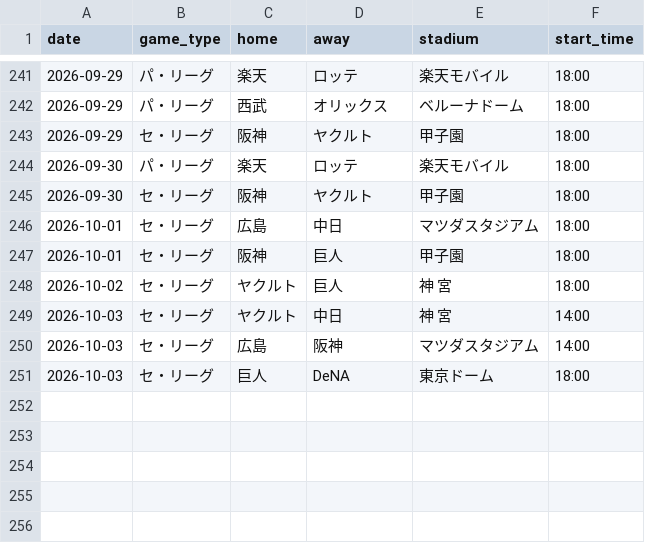
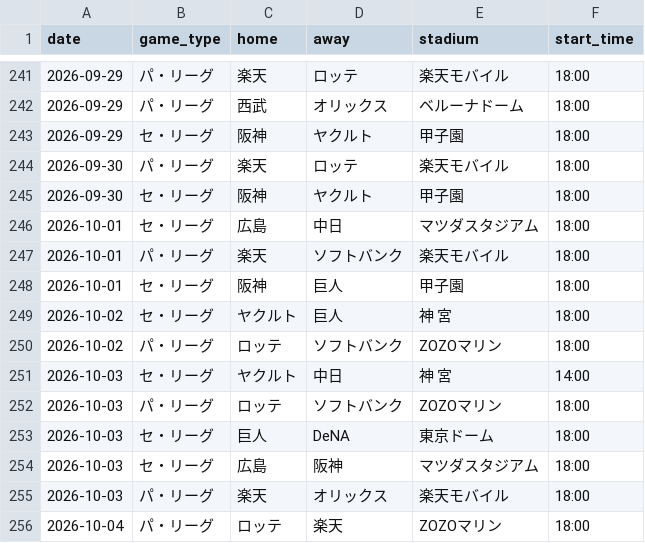
Before and after one commit to hrt2223/npb-elo, a CSV file: npb/2026/output/upcoming_schedule.csv, drawn as a sheet; only a part is shown, gaps mark what is left out.

```diff
--- a/npb/2026/output/upcoming_schedule.csv
+++ b/npb/2026/output/upcoming_schedule.csv
@@ -246,6 +246,11 @@ date,game_type,home,away,stadium,start_time
 2026-10-01,セ・リーグ,広島,中日,マツダスタジアム,18:00
+2026-10-01,パ・リーグ,楽天,ソフトバンク,楽天モバイル,18:00
 2026-10-01,セ・リーグ,阪神,巨人,甲子園,18:00
 2026-10-02,セ・リーグ,ヤクルト,巨人,神 宮,18:00
+2026-10-02,パ・リーグ,ロッテ,ソフトバンク,ZOZOマリン,18:00
 2026-10-03,セ・リーグ,ヤクルト,中日,神 宮,14:00
-2026-10-03,セ・リーグ,広島,阪神,マツダスタジアム,14:00
+2026-10-03,パ・リーグ,ロッテ,ソフトバンク,ZOZOマリン,18:00
 2026-10-03,セ・リーグ,巨人,DeNA,東京ドーム,18:00
+2026-10-03,セ・リーグ,広島,阪神,マツダスタジアム,18:00
+2026-10-03,パ・リーグ,楽天,オリックス,楽天モバイル,18:00
+2026-10-04,パ・リーグ,ロッテ,楽天,ZOZOマリン,18:00
```
Also changed, not shown: npb/2026/output/today_probabilities.csv, 5 other files.
